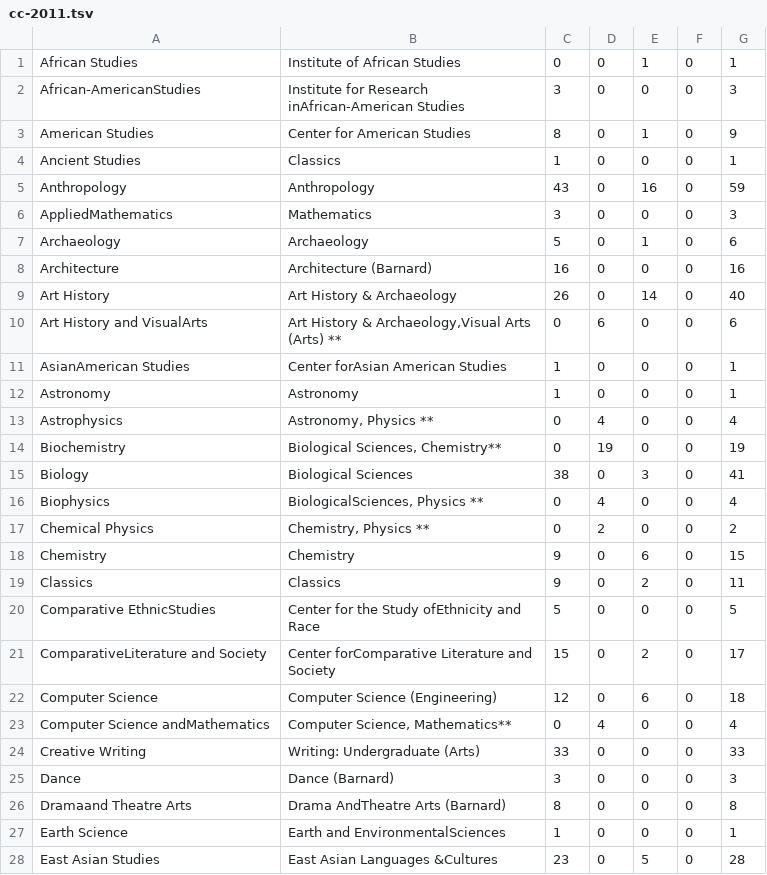
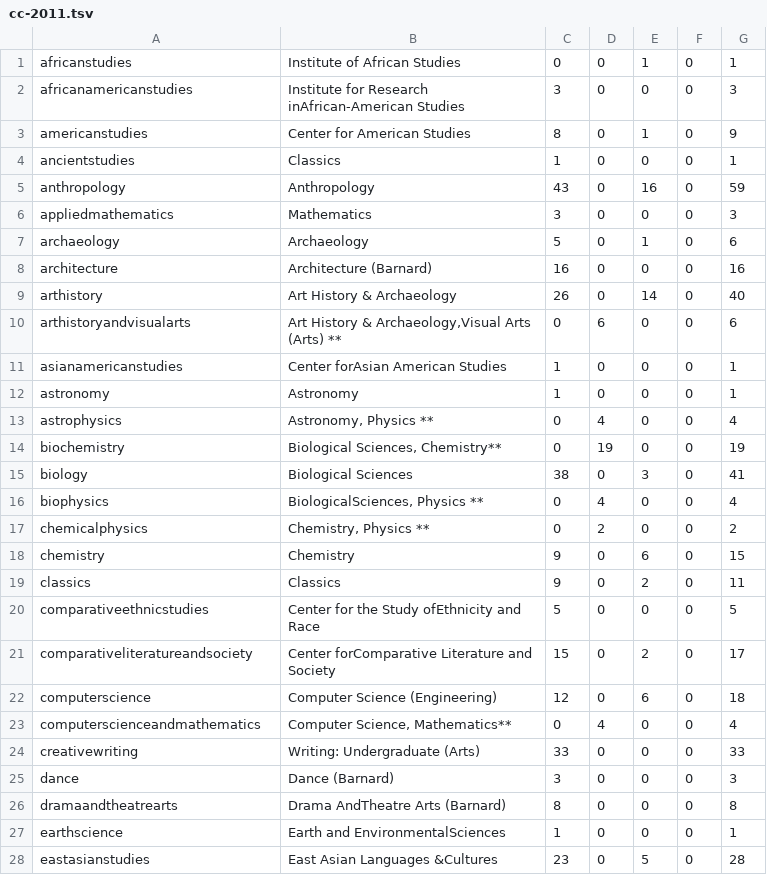
Before and after one commit to ashutoshnanda/specdegreesconferred, a TSV file: data/cc-2011.tsv, drawn as a sheet; only a part is shown; the diff covers the shown part only.

```diff
--- a/data/cc-2011.tsv
+++ b/data/cc-2011.tsv
@@ -1,28 +1,28 @@
-African Studies	Institute of African Studies	0	0	1	0	1
-African-AmericanStudies	Institute for Research inAfrican-American Studies	3	0	0	0	3
-American Studies	Center for American Studies	8	0	1	0	9
-Ancient Studies	Classics	1	0	0	0	1
-Anthropology	Anthropology	43	0	16	0	59
-AppliedMathematics	Mathematics	3	0	0	0	3
-Archaeology	Archaeology	5	0	1	0	6
-Architecture	Architecture (Barnard)	16	0	0	0	16
-Art History	Art History & Archaeology	26	0	14	0	40
-Art History and VisualArts	Art History & Archaeology,Visual Arts (Arts) **	0	6	0	0	6
-AsianAmerican Studies	Center forAsian American Studies	1	0	0	0	1
-Astronomy	Astronomy	1	0	0	0	1
-Astrophysics	Astronomy, Physics **	0	4	0	0	4
-Biochemistry	Biological Sciences, Chemistry**	0	19	0	0	19
-Biology	Biological Sciences	38	0	3	0	41
-Biophysics	BiologicalSciences, Physics **	0	4	0	0	4
-Chemical Physics	Chemistry, Physics **	0	2	0	0	2
-Chemistry	Chemistry	9	0	6	0	15
-Classics	Classics	9	0	2	0	11
-Comparative EthnicStudies	Center for the Study ofEthnicity and Race	5	0	0	0	5
-ComparativeLiterature and Society	Center forComparative Literature and Society	15	0	2	0	17
-Computer Science	Computer Science (Engineering)	12	0	6	0	18
-Computer Science andMathematics	Computer Science, Mathematics**	0	4	0	0	4
-Creative Writing	Writing: Undergraduate (Arts)	33	0	0	0	33
-Dance	Dance (Barnard)	3	0	0	0	3
-Dramaand Theatre Arts	Drama AndTheatre Arts (Barnard)	8	0	0	0	8
-Earth Science	Earth and EnvironmentalSciences	1	0	0	0	1
-East Asian Studies	East Asian Languages &Cultures	23	0	5	0	28
+africanstudies	Institute of African Studies	0	0	1	0	1
+africanamericanstudies	Institute for Research inAfrican-American Studies	3	0	0	0	3
+americanstudies	Center for American Studies	8	0	1	0	9
+ancientstudies	Classics	1	0	0	0	1
+anthropology	Anthropology	43	0	16	0	59
+appliedmathematics	Mathematics	3	0	0	0	3
+archaeology	Archaeology	5	0	1	0	6
+architecture	Architecture (Barnard)	16	0	0	0	16
+arthistory	Art History & Archaeology	26	0	14	0	40
+arthistoryandvisualarts	Art History & Archaeology,Visual Arts (Arts) **	0	6	0	0	6
+asianamericanstudies	Center forAsian American Studies	1	0	0	0	1
+astronomy	Astronomy	1	0	0	0	1
+astrophysics	Astronomy, Physics **	0	4	0	0	4
+biochemistry	Biological Sciences, Chemistry**	0	19	0	0	19
+biology	Biological Sciences	38	0	3	0	41
+biophysics	BiologicalSciences, Physics **	0	4	0	0	4
+chemicalphysics	Chemistry, Physics **	0	2	0	0	2
+chemistry	Chemistry	9	0	6	0	15
+classics	Classics	9	0	2	0	11
+comparativeethnicstudies	Center for the Study ofEthnicity and Race	5	0	0	0	5
+comparativeliteratureandsociety	Center forComparative Literature and Society	15	0	2	0	17
+computerscience	Computer Science (Engineering)	12	0	6	0	18
+computerscienceandmathematics	Computer Science, Mathematics**	0	4	0	0	4
+creativewriting	Writing: Undergraduate (Arts)	33	0	0	0	33
+dance	Dance (Barnard)	3	0	0	0	3
+dramaandtheatrearts	Drama AndTheatre Arts (Barnard)	8	0	0	0	8
+earthscience	Earth and EnvironmentalSciences	1	0	0	0	1
+eastasianstudies	East Asian Languages &Cultures	23	0	5	0	28
```
Also changed, not shown: 45 edited cells elsewhere in this file, data/cc-2008.tsv, data/cc-2009.tsv, 28 other files.
